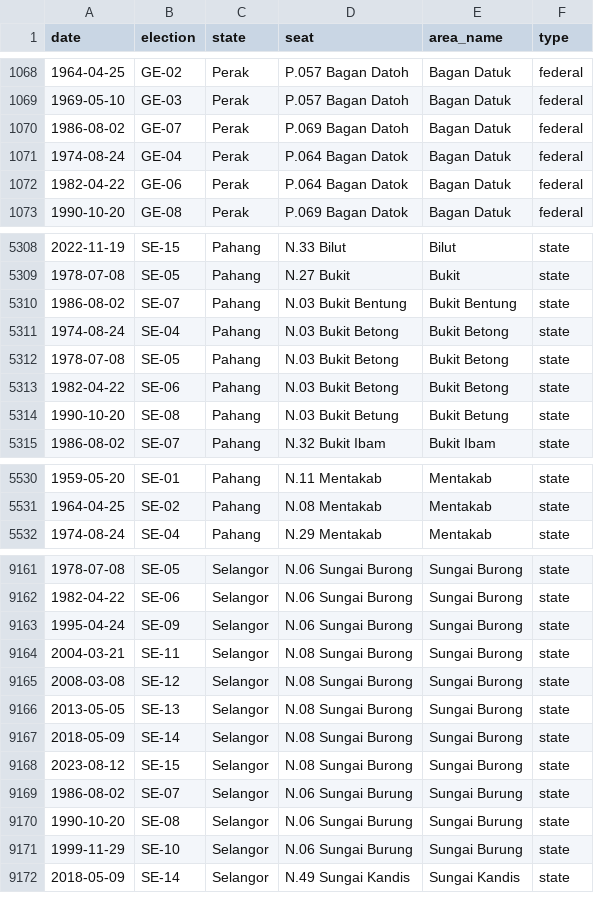
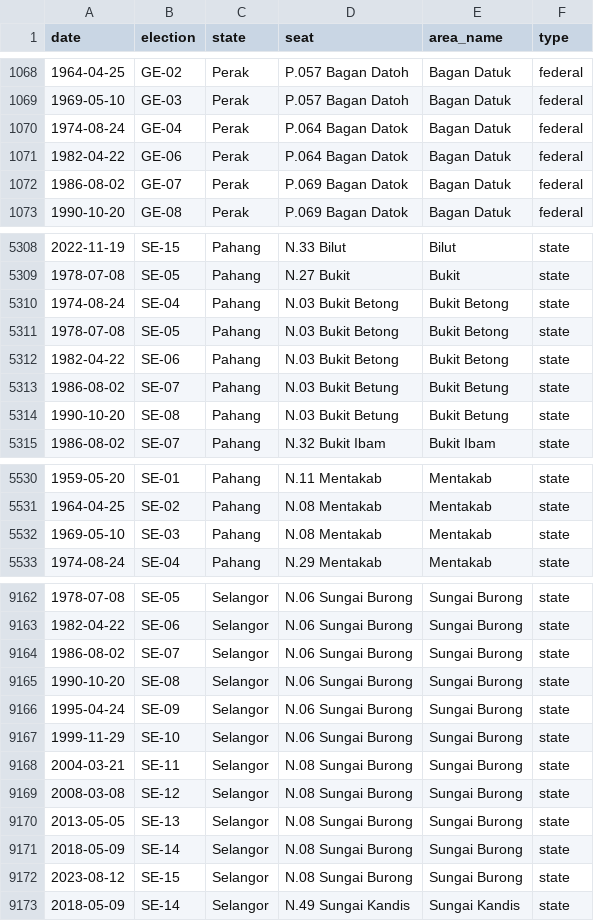
Before and after one commit to Thevesh/paper-meco-results, a CSV file: src-data/lookup_seats.csv, drawn as a sheet; only a part is shown, gaps mark what is left out; removed rows and columns are numbered as before the commit, all else as after; the diff covers the shown part only; the diff names each change by its address in the sheet, - before the commit and + after, or states it on an @@ line.

```diff
--- a/src-data/lookup_seats.csv
+++ b/src-data/lookup_seats.csv
-row 1070: 1986-08-02 | GE-07 | Perak | P.069 Bagan Datoh | Bagan Datuk | federal
+row 1072: 1986-08-02 | GE-07 | Perak | P.069 Bagan Datok | Bagan Datuk | federal
-row 5310: 1986-08-02 | SE-07 | Pahang | N.03 Bukit Bentung | Bukit Bentung | state
+row 5313: 1986-08-02 | SE-07 | Pahang | N.03 Bukit Betung | Bukit Betung | state
+row 5532: 1969-05-10 | SE-03 | Pahang | N.08 Mentakab | Mentakab | state
+row 9164: 1986-08-02 | SE-07 | Selangor | N.06 Sungai Burong | Sungai Burong | state
+row 9165: 1990-10-20 | SE-08 | Selangor | N.06 Sungai Burong | Sungai Burong | state
+row 9167: 1999-11-29 | SE-10 | Selangor | N.06 Sungai Burong | Sungai Burong | state
-row 9169: 1986-08-02 | SE-07 | Selangor | N.06 Sungai Burung | Sungai Burung | state
-row 9170: 1990-10-20 | SE-08 | Selangor | N.06 Sungai Burung | Sungai Burung | state
-row 9171: 1999-11-29 | SE-10 | Selangor | N.06 Sungai Burung | Sungai Burung | state
```
Also changed, not shown: 3 added rows, 4 removed rows, 4 moved rows and 35 edited cells elsewhere in this file, src-data/federal/ge04_ballots.csv, src-data/federal/ge05_ballots.csv, 44 other files.
